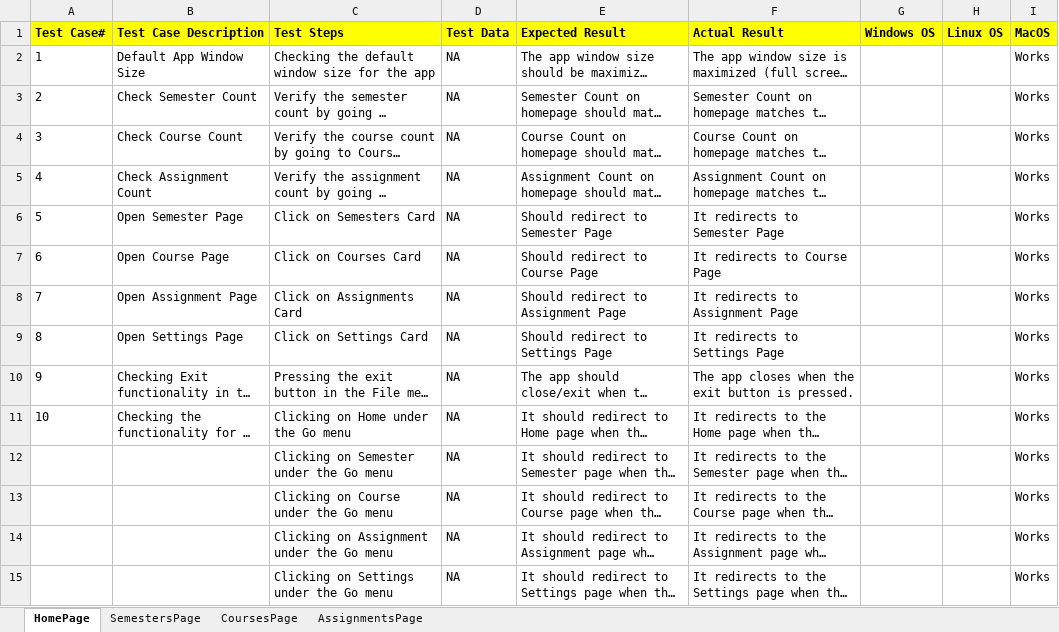
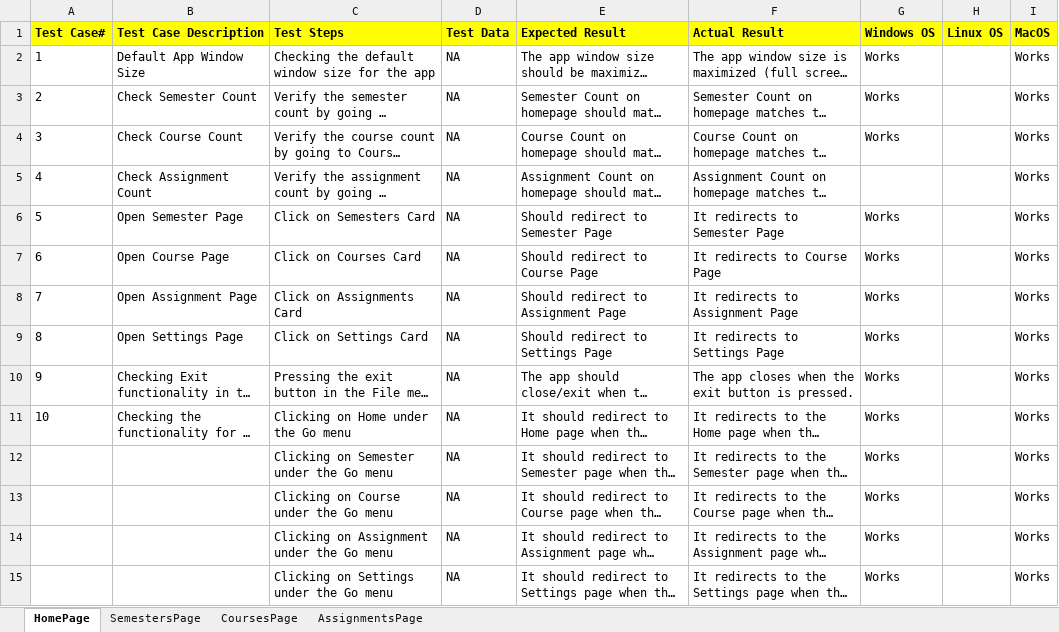
Before and after one commit to sam2127/CS372-AssignmentOrganizer, an Excel workbook: Test Cases/Test Cases.xlsx, sheet HomePage, drawn as a sheet; long unchanged cells end in …; values as stored, in another font and other column widths than the file's, no borders; the diff names each change by its address in the sheet, - before the commit and + after, or states it on an @@ line.

Commit message:
Tested home page on Windows

```diff
--- a/Test Cases/Test Cases.xlsx (sheet HomePage)
+++ b/Test Cases/Test Cases.xlsx (sheet HomePage)
-G2:G4 (Windows OS): (empty)
+G2:G4 (Windows OS): Works
-G6:G15 (Windows OS): (empty)
+G6:G15 (Windows OS): Works
```
